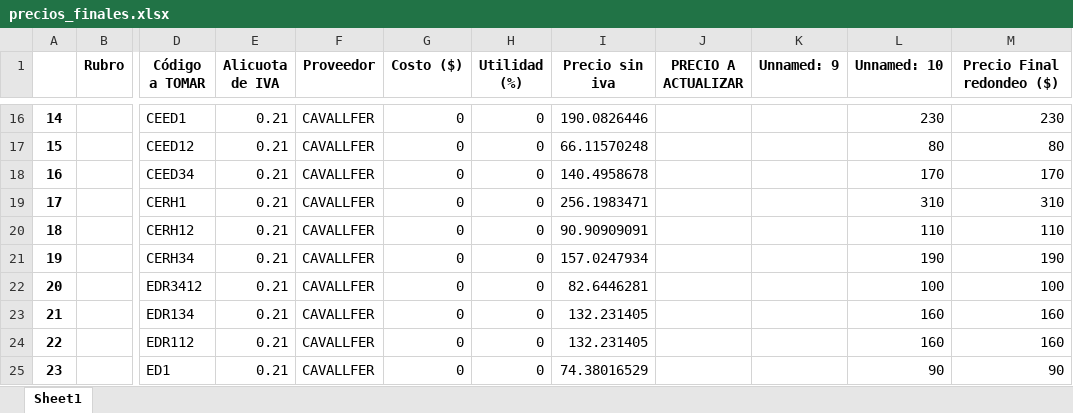
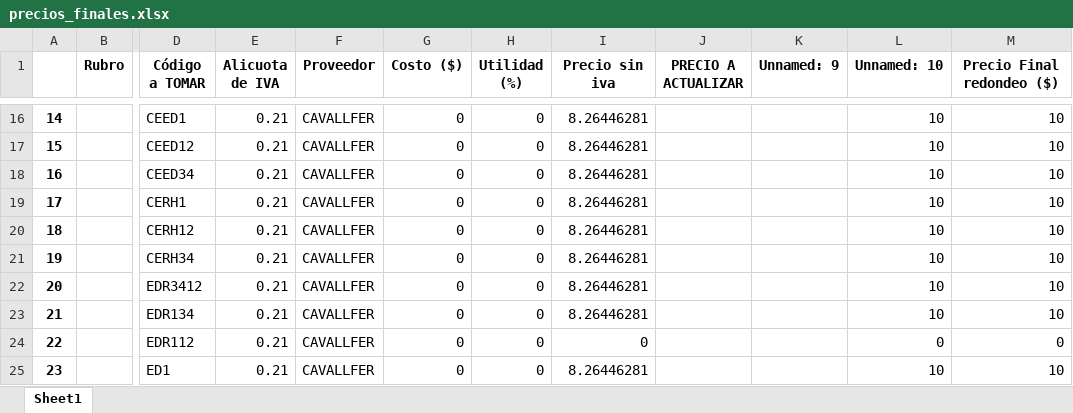
Before and after one commit to mateoastelarra/FerreteriaNorte, an Excel workbook: precios_finales.xlsx, sheet Sheet1, drawn as a sheet; only a part is shown, gaps mark what is left out; values as stored, in another font and other column widths than the file's, no borders; the diff covers the shown part only; the diff names each change by its address in the sheet, - before the commit and + after, or states it on an @@ line.

```diff
--- a/precios_finales.xlsx (sheet Sheet1)
+++ b/precios_finales.xlsx (sheet Sheet1)
-I16 (Precio sin iva): 190.0826446
+I16 (Precio sin iva): 8.26446281
-L16 (Unnamed: 10): 230
+L16 (Unnamed: 10): 10
-M16 (Precio Final redondeo ($)): 230
+M16 (Precio Final redondeo ($)): 10
-I17 (Precio sin iva): 66.11570248
+I17 (Precio sin iva): 8.26446281
-L17 (Unnamed: 10): 80
+L17 (Unnamed: 10): 10
-M17 (Precio Final redondeo ($)): 80
+M17 (Precio Final redondeo ($)): 10
-I18 (Precio sin iva): 140.4958678
+I18 (Precio sin iva): 8.26446281
-L18 (Unnamed: 10): 170
+L18 (Unnamed: 10): 10
-M18 (Precio Final redondeo ($)): 170
+M18 (Precio Final redondeo ($)): 10
-I19 (Precio sin iva): 256.1983471
+I19 (Precio sin iva): 8.26446281
-L19 (Unnamed: 10): 310
+L19 (Unnamed: 10): 10
-M19 (Precio Final redondeo ($)): 310
+M19 (Precio Final redondeo ($)): 10
-I20 (Precio sin iva): 90.90909091
+I20 (Precio sin iva): 8.26446281
-L20 (Unnamed: 10): 110
+L20 (Unnamed: 10): 10
-M20 (Precio Final redondeo ($)): 110
+M20 (Precio Final redondeo ($)): 10
-I21 (Precio sin iva): 157.0247934
+I21 (Precio sin iva): 8.26446281
-L21 (Unnamed: 10): 190
+L21 (Unnamed: 10): 10
-M21 (Precio Final redondeo ($)): 190
+M21 (Precio Final redondeo ($)): 10
-I22 (Precio sin iva): 82.6446281
+I22 (Precio sin iva): 8.26446281
-L22 (Unnamed: 10): 100
+L22 (Unnamed: 10): 10
-M22 (Precio Final redondeo ($)): 100
+M22 (Precio Final redondeo ($)): 10
-I23 (Precio sin iva): 132.231405
+I23 (Precio sin iva): 8.26446281
-L23 (Unnamed: 10): 160
+L23 (Unnamed: 10): 10
-M23 (Precio Final redondeo ($)): 160
+M23 (Precio Final redondeo ($)): 10
-I24 (Precio sin iva): 132.231405
+I24 (Precio sin iva): 0
-L24 (Unnamed: 10): 160
+L24 (Unnamed: 10): 0
-M24 (Precio Final redondeo ($)): 160
+M24 (Precio Final redondeo ($)): 0
-I25 (Precio sin iva): 74.38016529
+I25 (Precio sin iva): 8.26446281
-L25 (Unnamed: 10): 90
+L25 (Unnamed: 10): 10
-M25 (Precio Final redondeo ($)): 90
+M25 (Precio Final redondeo ($)): 10
```
Also changed, not shown: 117 edited cells elsewhere in this sheet, CAVALF.xlsx, Fer_actualizar.xlsx, 10 other files.
